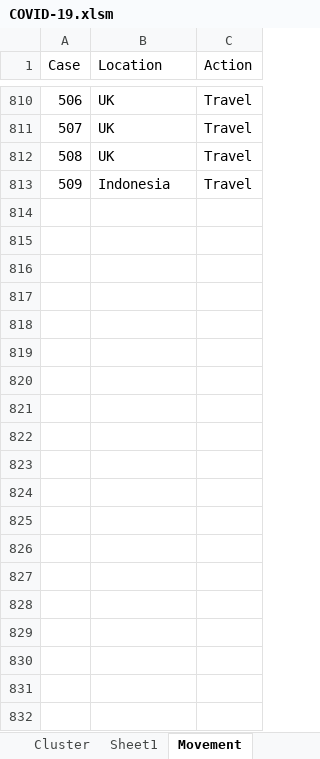
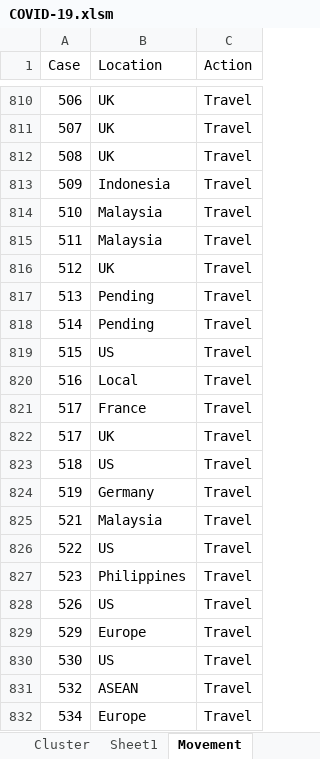
Before and after one commit to tanpuany/covid-19-singapore, an Excel workbook: COVID-19.xlsm, sheet Movement, drawn as a sheet; only a part is shown, gaps mark what is left out; values as stored, in another font and other column widths than the file's, no borders; the diff covers the shown part only; the diff names each change by its address in the sheet, - before the commit and + after, or states it on an @@ line.

```diff
--- a/COVID-19.xlsm (sheet Movement)
+++ b/COVID-19.xlsm (sheet Movement)
+row 814: 510 | Malaysia | Travel
+row 815: 511 | Malaysia | Travel
+row 816: 512 | UK | Travel
+row 817: 513 | Pending | Travel
+row 818: 514 | Pending | Travel
+row 819: 515 | US | Travel
+row 820: 516 | Local | Travel
+row 821: 517 | France | Travel
+row 822: 517 | UK | Travel
+row 823: 518 | US | Travel
+row 824: 519 | Germany | Travel
+row 825: 521 | Malaysia | Travel
+row 826: 522 | US | Travel
+row 827: 523 | Philippines | Travel
+row 828: 526 | US | Travel
+row 829: 529 | Europe | Travel
+row 830: 530 | US | Travel
+row 831: 532 | ASEAN | Travel
+row 832: 534 | Europe | Travel
```
Also changed, not shown: 20 added rows elsewhere in this sheet, sheet Annex, sheet Details, sheet Relationship, sheet Case, 4 other files.
